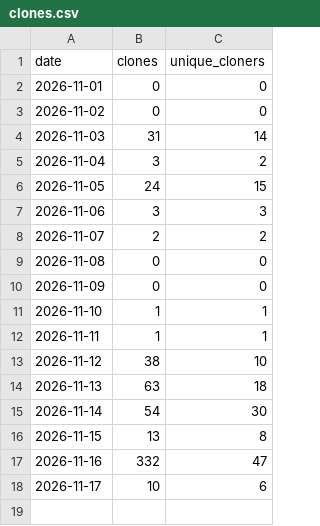
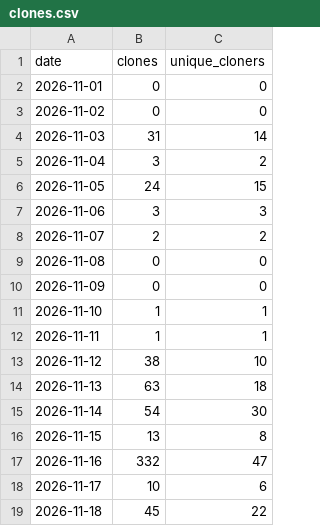
Before and after one commit to shorstophq/shorstop, a CSV file: clones.csv, drawn as a sheet.

```diff
--- a/clones.csv
+++ b/clones.csv
@@ -18 +18,2 @@ date,clones,unique_cloners
 2026-11-17,10,6
+2026-11-18,45,22
```
Also changed, not shown: downloads.csv, paths.csv, 4 other files.
